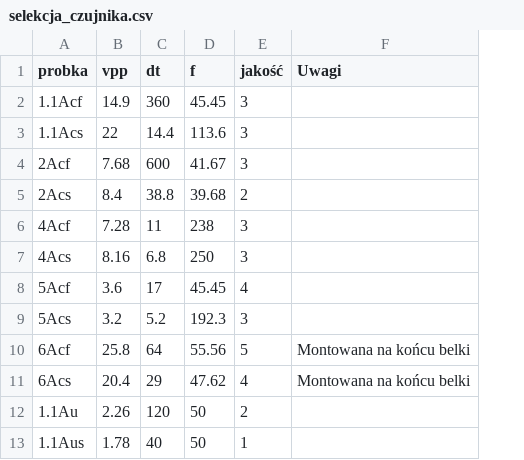
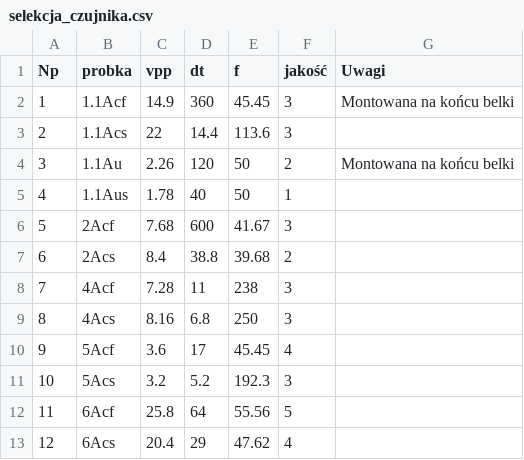
Before and after one commit to przemeks13/master-of-science-thesis, a CSV file: selekcja_czujnika.csv, drawn as a sheet; removed rows and columns are numbered as before the commit, all else as after; the diff names each change by its address in the sheet, - before the commit and + after, or states it on an @@ line.

```diff
--- a/selekcja_czujnika.csv
+++ b/selekcja_czujnika.csv
+column A (Np), rows 2-3: 1 | 2; rows 6-13: 5 | 6 | 7 | 8 | 9 | 10 | 11 | 12
-G2 (Uwagi): (empty)
+G2 (Uwagi): Montowana na końcu belki
+row 4: 3 | 1.1Au | 2.26 | 120 | 50 | 2 | Montowana na końcu belki
@@ row 13 moved to row 5: 4 @@
-G12:G13 (Uwagi): Montowana na końcu belki
+G12:G13 (Uwagi): (empty)
-row 12: 1.1Au | 2.26 | 120 | 50 | 2
```
Also changed, not shown: 8 other files.
